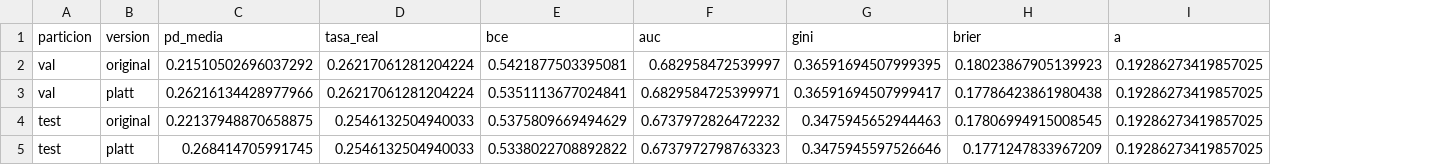
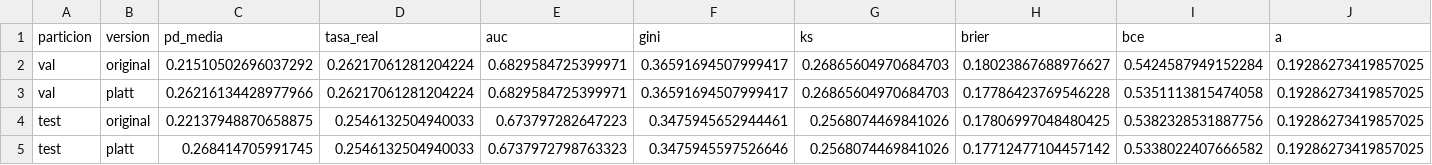
Before and after one commit to jcuartasl/RNA_20262_mePrestas, a CSV file: results/tables/pd_logreg_platt.csv, drawn as a sheet; only a part is shown; removed rows and columns are numbered as before the commit, all else as after; the diff names each change by its address in the sheet, - before the commit and + after, or states it on an @@ line.

```diff
--- a/results/tables/pd_logreg_platt.csv
+++ b/results/tables/pd_logreg_platt.csv
-column E (bce), rows 2-5: 0.5421877503395081 | 0.5351113677024841 | 0.5375809669494629 | 0.5338022708892822
+column G (ks), rows 2-5: 0.26865604970684703 | 0.26865604970684703 | 0.2568074469841026 | 0.2568074469841026
+column I (bce), rows 2-5: 0.5424587949152284 | 0.5351113815474058 | 0.5382328531887756 | 0.5338022407666582
-E2 (auc): 0.682958472539997
+E2 (auc): 0.6829584725399971
-F2 (gini): 0.36591694507999395
+F2 (gini): 0.36591694507999417
-H2 (brier): 0.18023867905139923
+H2 (brier): 0.18023867688976627
-H3 (brier): 0.17786423861980438
+H3 (brier): 0.17786423769546228
-E4 (auc): 0.6737972826472232
+E4 (auc): 0.673797282647223
-F4 (gini): 0.3475945652944463
+F4 (gini): 0.3475945652944461
-H4 (brier): 0.17806994915008545
+H4 (brier): 0.17806997048480425
-H5 (brier): 0.1771247833967209
+H5 (brier): 0.17712477104457142
```
Also changed, not shown: results/tables/pd_logreg_busqueda.csv, 17 other files.
